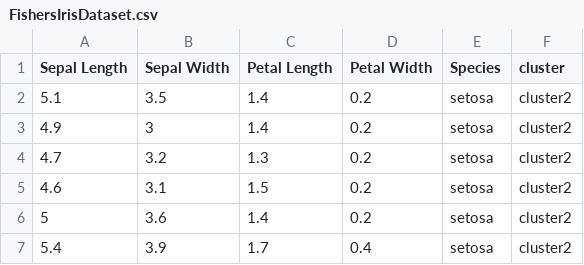
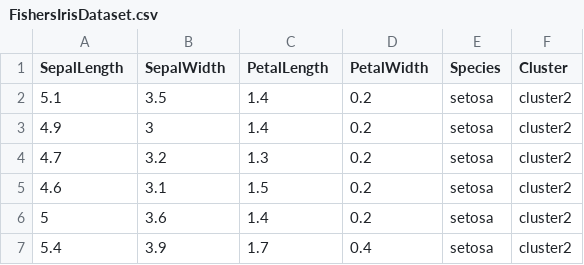
Before and after one commit to jschwan2/DatabaseProj1, a CSV file: FishersIrisDataset.csv, drawn as a sheet; only a part is shown.

Commit message:
Update FishersIrisDataset.csv

```diff
--- a/FishersIrisDataset.csv
+++ b/FishersIrisDataset.csv
@@ -1,2 +1,2 @@
-Sepal Length,Sepal Width,Petal Length,Petal Width,Species,cluster
+SepalLength,SepalWidth,PetalLength,PetalWidth,Species,Cluster
 5.1,3.5,1.4,0.2,setosa,cluster2
```
